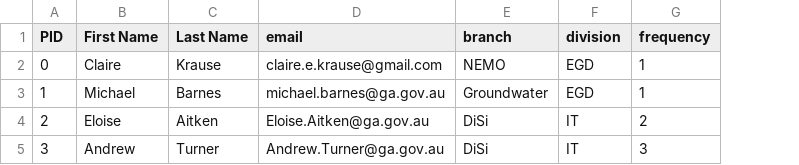
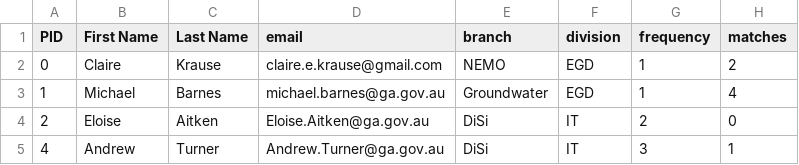
Before and after one commit to CEKrause/StochasticCoffee, a CSV file: TestNames.csv, drawn as a sheet; the diff names each change by its address in the sheet, - before the commit and + after, or states it on an @@ line.

Commit message:
Add matches

```diff
--- a/TestNames.csv
+++ b/TestNames.csv
+column H (matches), rows 2-5: 2 | 4 | 0 | 1
-A5 (PID): 3
+A5 (PID): 4
```
